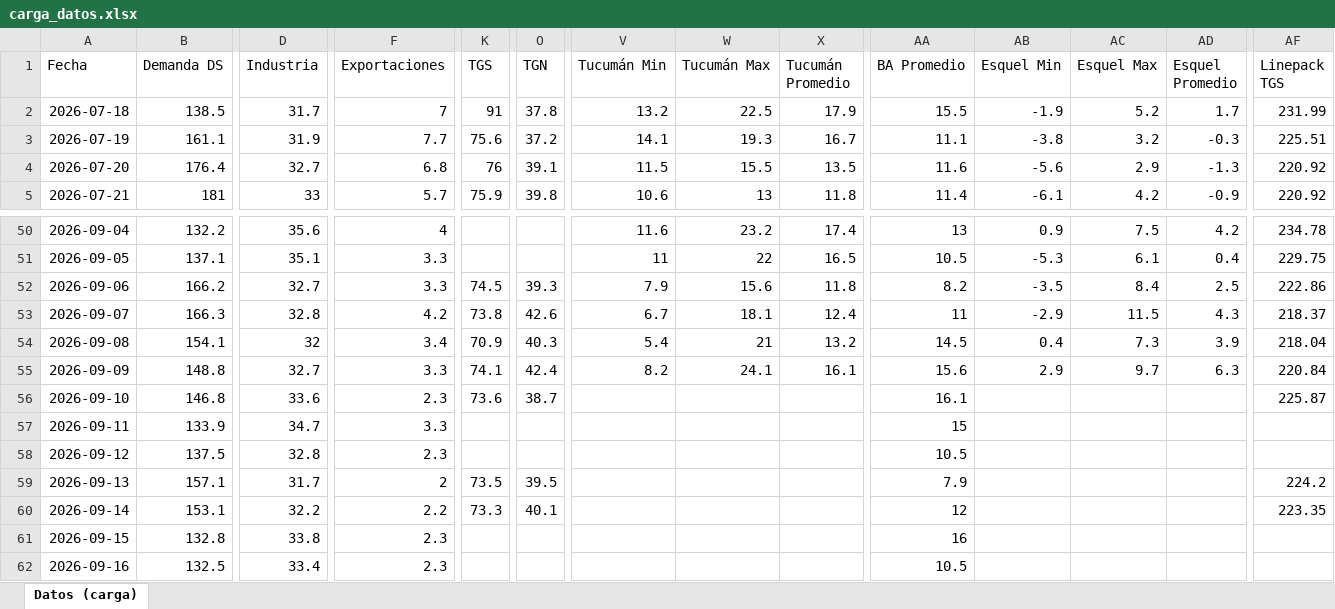
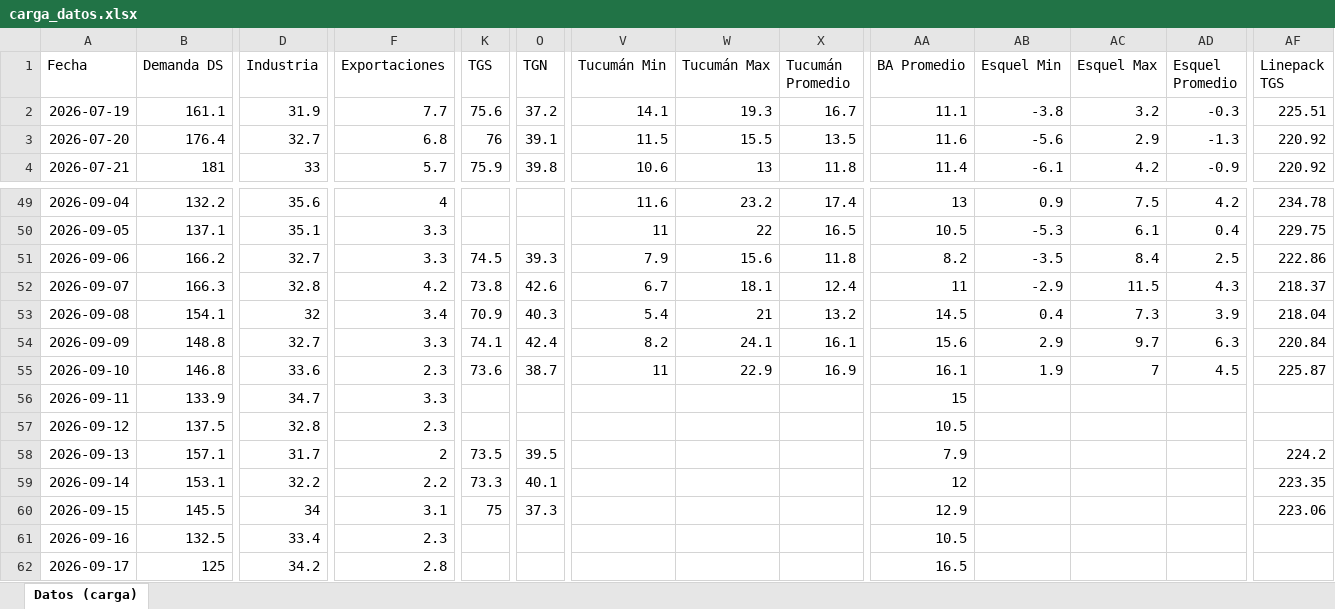
Before and after one commit to mpodeley/estado-red-gas, an Excel workbook: data/carga_datos.xlsx, sheet Datos (carga), drawn as a sheet; only a part is shown, gaps mark what is left out; values as stored, in another font and other column widths than the file's, no borders; removed rows and columns are numbered as before the commit, all else as after; rows hold the shown columns only; the diff covers the shown part only; the diff names each change by its address in the sheet, - before the commit and + after, or states it on an @@ line.

```diff
--- a/data/carga_datos.xlsx (sheet Datos (carga))
+++ b/data/carga_datos.xlsx (sheet Datos (carga))
-row 2: 2026-07-18 | 138.5 | 31.7 | 7 | 91 | 37.8 | 13.2 | 22.5 | 17.9 | 15.5 | -1.9 | 5.2 | 1.7 | 231.99
-V55 (Tucumán Min): (empty)
+V55 (Tucumán Min): 11
-W55 (Tucumán Max): (empty)
+W55 (Tucumán Max): 22.9
-X55 (Tucumán Promedio): (empty)
+X55 (Tucumán Promedio): 16.9
-AB55 (Esquel Min): (empty)
+AB55 (Esquel Min): 1.9
-AC55 (Esquel Max): (empty)
+AC55 (Esquel Max): 7
-AD55 (Esquel Promedio): (empty)
+AD55 (Esquel Promedio): 4.5
-B60 (Demanda DS): 132.8
+B60 (Demanda DS): 145.5
-D60 (Industria): 33.8
+D60 (Industria): 34
-F60 (Exportaciones): 2.3
+F60 (Exportaciones): 3.1
-K60 (TGS): (empty)
+K60 (TGS): 75
-O60 (TGN): (empty)
+O60 (TGN): 37.3
-AA60 (BA Promedio): 16
+AA60 (BA Promedio): 12.9
-AF60 (Linepack TGS): (empty)
+AF60 (Linepack TGS): 223.06
+row 62: 2026-09-17 | 125 | 34.2 | 2.8 |  |  |  |  |  | 16.5
```
Also changed, not shown: 16 edited cells elsewhere in this sheet, 35 other files.
